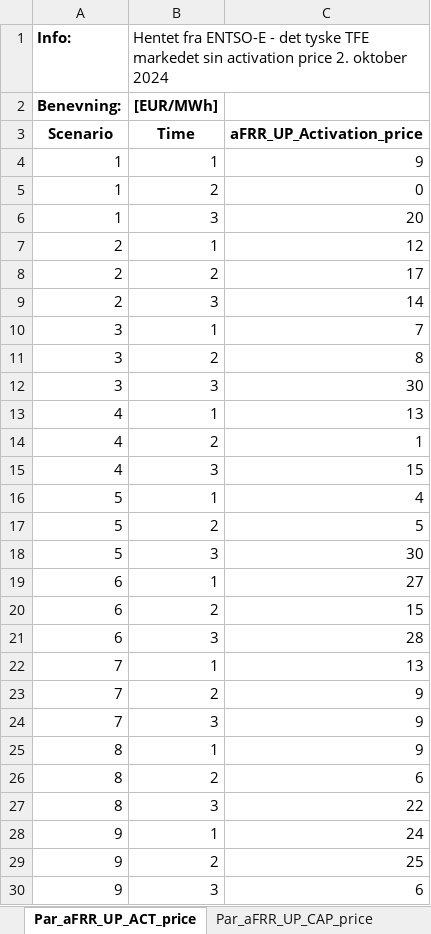
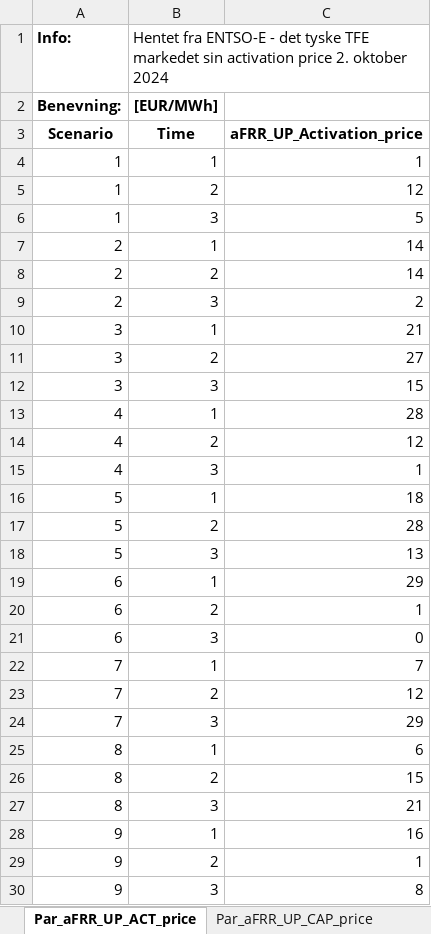
Before and after one commit to Lasseas/Master_multi_stage_v1, an Excel workbook: Input_data_testkode.xlsx, sheet Par_aFRR_UP_ACT_price, drawn as a sheet; only a part is shown; values as stored, in another font and other column widths than the file's, no borders; the diff covers the shown part only; the diff names each change by its address in the sheet, - before the commit and + after, or states it on an @@ line.

```diff
--- a/Input_data_testkode.xlsx (sheet Par_aFRR_UP_ACT_price)
+++ b/Input_data_testkode.xlsx (sheet Par_aFRR_UP_ACT_price)
-C4: 9
+C4: 1
-C5: 0
+C5: 12
-C6: 20
+C6: 5
-C7: 12
+C7: 14
-C8: 17
+C8: 14
-C9: 14
+C9: 2
-C10: 7
+C10: 21
-C11: 8
+C11: 27
-C12: 30
+C12: 15
-C13: 13
+C13: 28
-C14: 1
+C14: 12
-C15: 15
+C15: 1
-C16: 4
+C16: 18
-C17: 5
+C17: 28
-C18: 30
+C18: 13
-C19: 27
+C19: 29
-C20: 15
+C20: 1
-C21: 28
+C21: 0
-C22: 13
+C22: 7
-C23: 9
+C23: 12
-C24: 9
+C24: 29
-C25: 9
+C25: 6
-C26: 6
+C26: 15
-C27: 22
+C27: 21
-C28: 24
+C28: 16
-C29: 25
+C29: 1
-C30: 6
+C30: 8
```
Also changed, not shown: 18 edited cells elsewhere in this sheet, sheet Par_EnergyCost, sheet Par_RK_DwnPrice, sheet Par_TechToEC_Efficiency, sheet Par_aFRR_UP_CAP_price, sheet Par_aFRR_DWN_ACT_price, sheet Par_aFRR_DWN_CAP_price, 8 more sheets, other sheet tabs, 17 other files.
